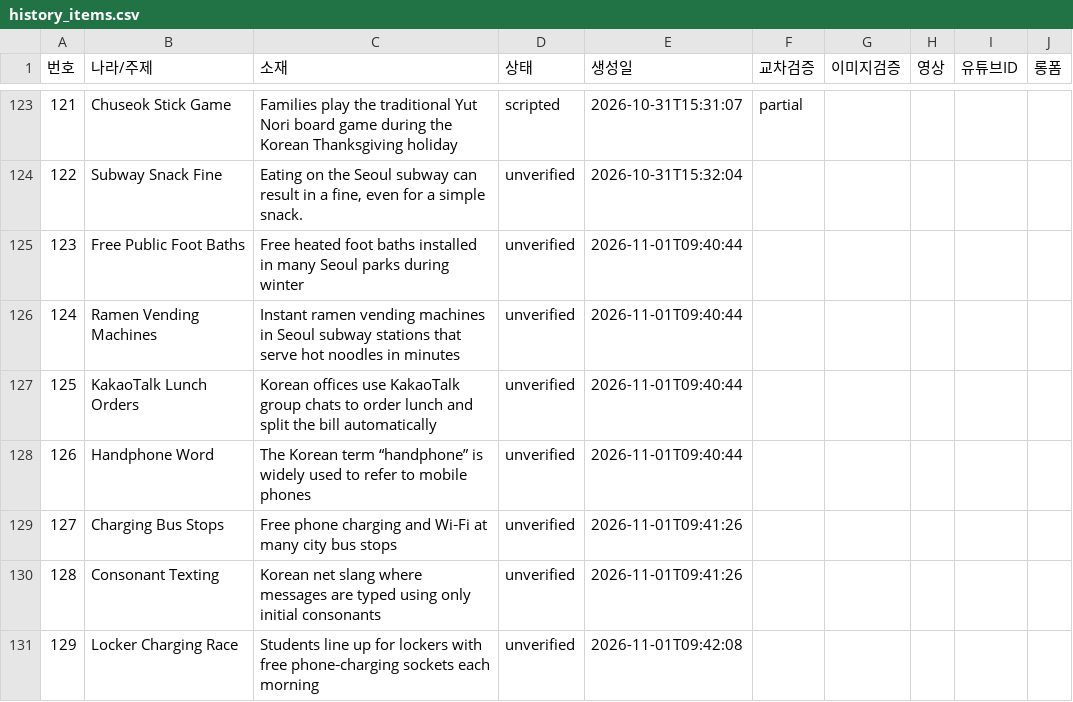
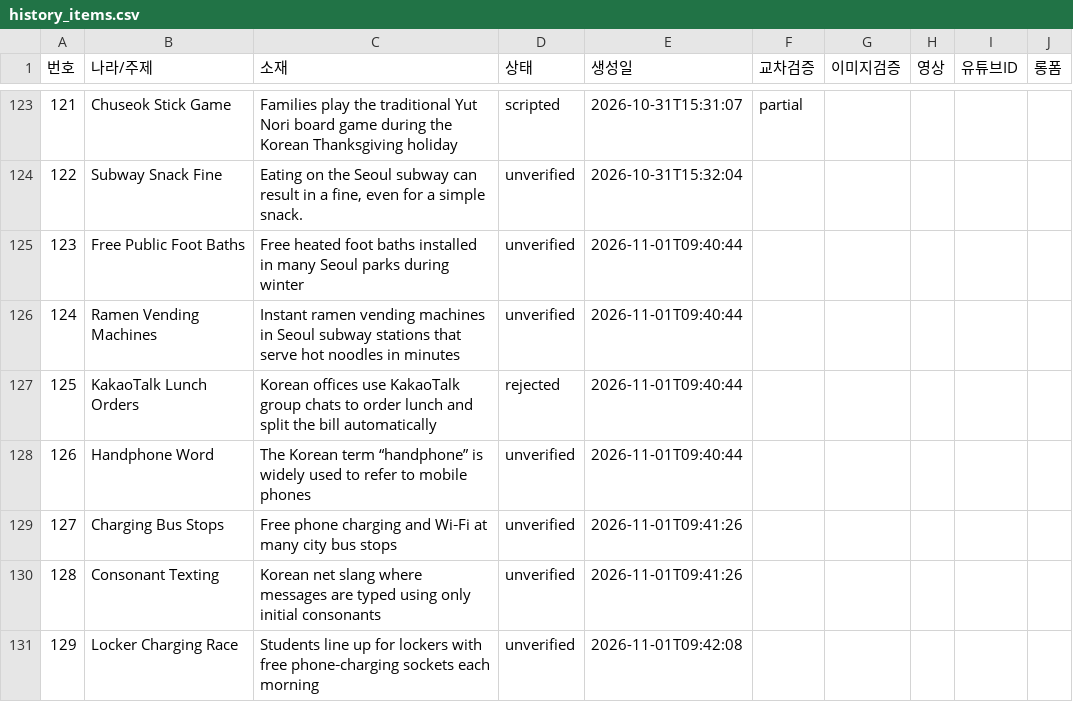
Before and after one commit to gonmau/shortsEN, a CSV file: history_items.csv, drawn as a sheet; only a part is shown, gaps mark what is left out.

Commit message:
chore: update history_items.csv from PC

```diff
--- a/history_items.csv
+++ b/history_items.csv
@@ -126,3 +126,3 @@
 124,Ramen Vending Machines,Instant ramen vending machines in Seoul subway stations that serve hot noodles in minutes,unverified,2026-11-01T09:40:44,,,,,
-125,KakaoTalk Lunch Orders,Korean offices use KakaoTalk group chats to order lunch and split the bill automatically,unverified,2026-11-01T09:40:44,,,,,
+125,KakaoTalk Lunch Orders,Korean offices use KakaoTalk group chats to order lunch and split the bill automatically,rejected,2026-11-01T09:40:44,,,,,
 126,Handphone Word,The Korean term “handphone” is widely used to refer to mobile phones,unverified,2026-11-01T09:40:44,,,,,
```
